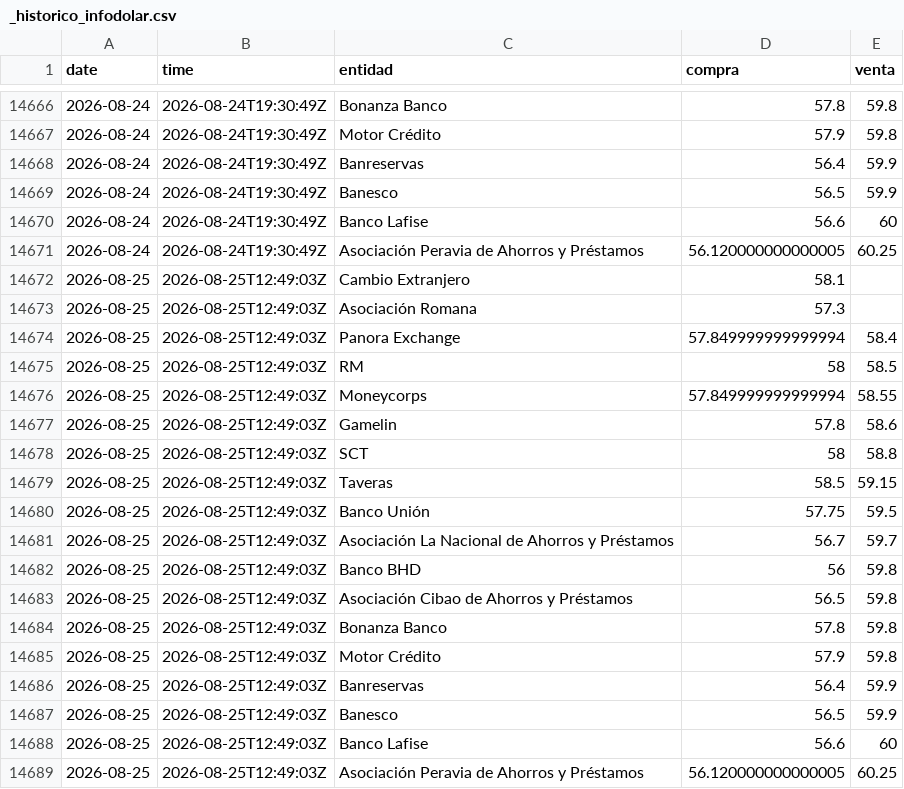
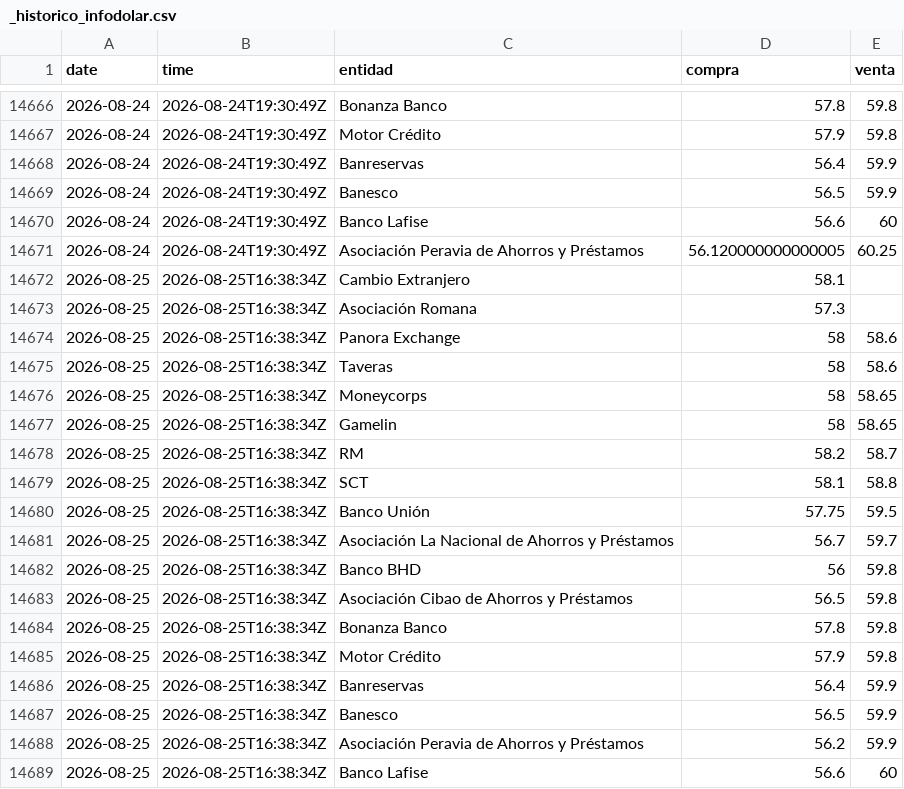
Before and after one commit to emilarmando03/webscraping-tc2, a CSV file: data/infodolar/_historico_infodolar.csv, drawn as a sheet; only a part is shown, gaps mark what is left out.

```diff
--- a/data/infodolar/_historico_infodolar.csv
+++ b/data/infodolar/_historico_infodolar.csv
@@ -14671,19 +14671,19 @@ date,time,entidad,compra,venta
 2026-08-24,2026-08-24T19:30:49Z,Asociación Peravia de Ahorros y Préstamos,56.120000000000005,60.25
-2026-08-25,2026-08-25T12:49:03Z,Cambio Extranjero,58.1,
-2026-08-25,2026-08-25T12:49:03Z,Asociación Romana,57.3,
-2026-08-25,2026-08-25T12:49:03Z,Panora Exchange,57.849999999999994,58.4
-2026-08-25,2026-08-25T12:49:03Z,RM,58,58.5
-2026-08-25,2026-08-25T12:49:03Z,Moneycorps,57.849999999999994,58.55
-2026-08-25,2026-08-25T12:49:03Z,Gamelin,57.8,58.6
-2026-08-25,2026-08-25T12:49:03Z,SCT,58,58.8
-2026-08-25,2026-08-25T12:49:03Z,Taveras,58.5,59.15
-2026-08-25,2026-08-25T12:49:03Z,Banco Unión,57.75,59.5
-2026-08-25,2026-08-25T12:49:03Z,Asociación La Nacional de Ahorros y Préstamos,56.7,59.7
-2026-08-25,2026-08-25T12:49:03Z,Banco BHD,56,59.8
-2026-08-25,2026-08-25T12:49:03Z,Asociación Cibao de Ahorros y Préstamos,56.5,59.8
-2026-08-25,2026-08-25T12:49:03Z,Bonanza Banco,57.8,59.8
-2026-08-25,2026-08-25T12:49:03Z,Motor Crédito,57.9,59.8
-2026-08-25,2026-08-25T12:49:03Z,Banreservas,56.4,59.9
-2026-08-25,2026-08-25T12:49:03Z,Banesco,56.5,59.9
-2026-08-25,2026-08-25T12:49:03Z,Banco Lafise,56.6,60
-2026-08-25,2026-08-25T12:49:03Z,Asociación Peravia de Ahorros y Préstamos,56.120000000000005,60.25
+2026-08-25,2026-08-25T16:38:34Z,Cambio Extranjero,58.1,
+2026-08-25,2026-08-25T16:38:34Z,Asociación Romana,57.3,
+2026-08-25,2026-08-25T16:38:34Z,Panora Exchange,58,58.6
+2026-08-25,2026-08-25T16:38:34Z,Taveras,58,58.6
+2026-08-25,2026-08-25T16:38:34Z,Moneycorps,58,58.65
+2026-08-25,2026-08-25T16:38:34Z,Gamelin,58,58.65
+2026-08-25,2026-08-25T16:38:34Z,RM,58.2,58.7
+2026-08-25,2026-08-25T16:38:34Z,SCT,58.1,58.8
+2026-08-25,2026-08-25T16:38:34Z,Banco Unión,57.75,59.5
+2026-08-25,2026-08-25T16:38:34Z,Asociación La Nacional de Ahorros y Préstamos,56.7,59.7
+2026-08-25,2026-08-25T16:38:34Z,Banco BHD,56,59.8
+2026-08-25,2026-08-25T16:38:34Z,Asociación Cibao de Ahorros y Préstamos,56.5,59.8
+2026-08-25,2026-08-25T16:38:34Z,Bonanza Banco,57.8,59.8
+2026-08-25,2026-08-25T16:38:34Z,Motor Crédito,57.9,59.8
+2026-08-25,2026-08-25T16:38:34Z,Banreservas,56.4,59.9
+2026-08-25,2026-08-25T16:38:34Z,Banesco,56.5,59.9
+2026-08-25,2026-08-25T16:38:34Z,Asociación Peravia de Ahorros y Préstamos,56.2,59.9
+2026-08-25,2026-08-25T16:38:34Z,Banco Lafise,56.6,60
```
Also changed, not shown: data/from_banks/_historico_from_banks.csv, data/from_banks/csv/2026-08-25.csv, 7 other files.
